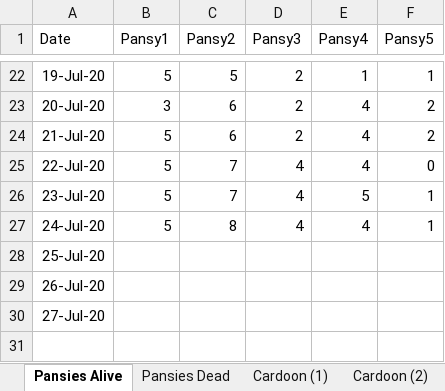
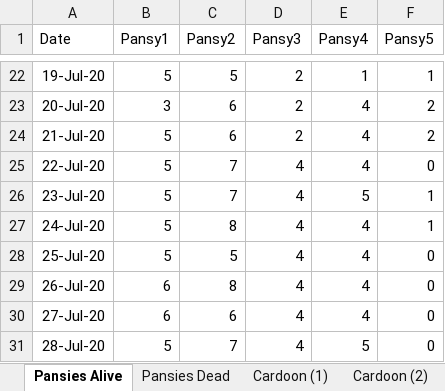
Before and after one commit to Nurrospody/SOURCE-Statistics-ILC, an Excel workbook: data_sources/Garden Practicum.xlsx, sheet Pansies Alive, drawn as a sheet; only a part is shown, gaps mark what is left out; values as stored, in another font and other column widths than the file's, no borders; the diff names each change by its address in the sheet, - before the commit and + after, or states it on an @@ line.

```diff
--- a/data_sources/Garden Practicum.xlsx (sheet Pansies Alive)
+++ b/data_sources/Garden Practicum.xlsx (sheet Pansies Alive)
-B28 (Pansy1): (empty)
+B28 (Pansy1): 5
-C28 (Pansy2): (empty)
+C28 (Pansy2): 5
-D28:D30 (Pansy3): (empty)
+D28:D30 (Pansy3): 4
-E28:E30 (Pansy4): (empty)
+E28:E30 (Pansy4): 4
-F28:F30 (Pansy5): (empty)
+F28:F30 (Pansy5): 0
-B29:B30 (Pansy1): (empty)
+B29:B30 (Pansy1): 6
-C29 (Pansy2): (empty)
+C29 (Pansy2): 8
-C30 (Pansy2): (empty)
+C30 (Pansy2): 6
+row 31: 28-Jul-20 | 5 | 7 | 4 | 5 | 0
```
Also changed, not shown: sheet Cardoon (2), sheet Pansies Dead, sheet Cardoon (1), 8 other files.
